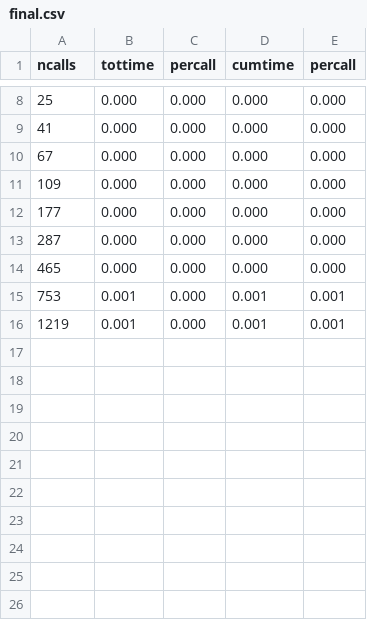
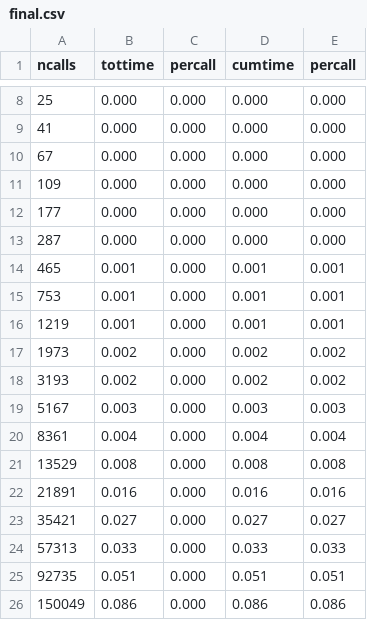
Before and after one commit to austincho/PerformanceVisualization, a CSV file: server/final.csv, drawn as a sheet; only a part is shown, gaps mark what is left out.

```diff
--- a/server/final.csv
+++ b/server/final.csv
@@ -13,4 +13,14 @@ ncalls,tottime,percall,cumtime,percall
 287,0.000,0.000,0.000,0.000
-465,0.000,0.000,0.000,0.000
+465,0.001,0.000,0.001,0.001
 753,0.001,0.000,0.001,0.001
 1219,0.001,0.000,0.001,0.001
+1973,0.002,0.000,0.002,0.002
+3193,0.002,0.000,0.002,0.002
+5167,0.003,0.000,0.003,0.003
+8361,0.004,0.000,0.004,0.004
+13529,0.008,0.000,0.008,0.008
+21891,0.016,0.000,0.016,0.016
+35421,0.027,0.000,0.027,0.027
+57313,0.033,0.000,0.033,0.033
+92735,0.051,0.000,0.051,0.051
+150049,0.086,0.000,0.086,0.086
```
Also changed, not shown: server/test.csv, 2 other files.
